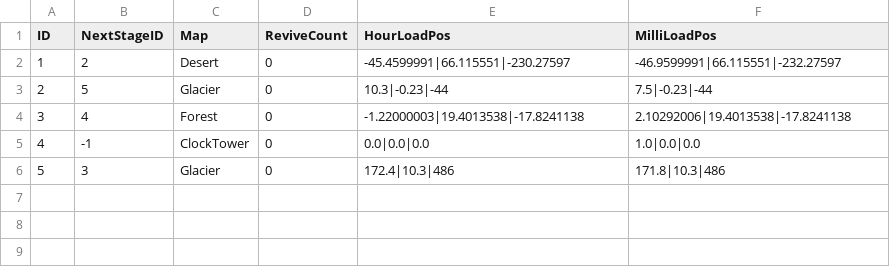
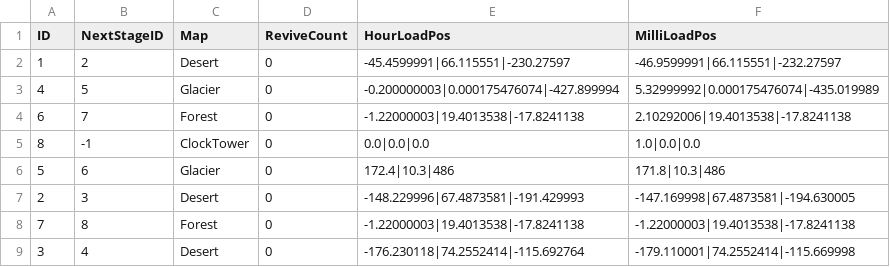
Before and after one commit to limce106/ClockMate, a CSV file: ClockMate/Assets/Resources/LocalData/Stage/Stage.csv, drawn as a sheet.

Commit message:
chore: add stage info to stage..csv
- 사막~시계탑까지 숲 퍼즐 2를 제외한 모든 스테이지 스폰 위치를 csv 파일에 추가

```diff
--- a/ClockMate/Assets/Resources/LocalData/Stage/Stage.csv
+++ b/ClockMate/Assets/Resources/LocalData/Stage/Stage.csv
@@ -2,5 +2,8 @@
 1,2,Desert,0,-45.4599991|66.115551|-230.27597,-46.9599991|66.115551|-232.27597
-2,5,Glacier,0,10.3|-0.23|-44,7.5|-0.23|-44
-3,4,Forest,0,-1.22000003|19.4013538|-17.8241138,2.10292006|19.4013538|-17.8241138
-4,-1,ClockTower,0,0.0|0.0|0.0,1.0|0.0|0.0
-5,3,Glacier,0,172.4|10.3|486,171.8|10.3|486
+4,5,Glacier,0,-0.200000003|0.000175476074|-427.899994,5.32999992|0.000175476074|-435.019989
+6,7,Forest,0,-1.22000003|19.4013538|-17.8241138,2.10292006|19.4013538|-17.8241138
+8,-1,ClockTower,0,0.0|0.0|0.0,1.0|0.0|0.0
+5,6,Glacier,0,172.4|10.3|486,171.8|10.3|486
+2,3,Desert,0,-148.229996|67.4873581|-191.429993,-147.169998|67.4873581|-194.630005
+7,8,Forest,0,-1.22000003|19.4013538|-17.8241138,-1.22000003|19.4013538|-17.8241138
+3,4,Desert,0,-176.230118|74.2552414|-115.692764,-179.110001|74.2552414|-115.669998
```
